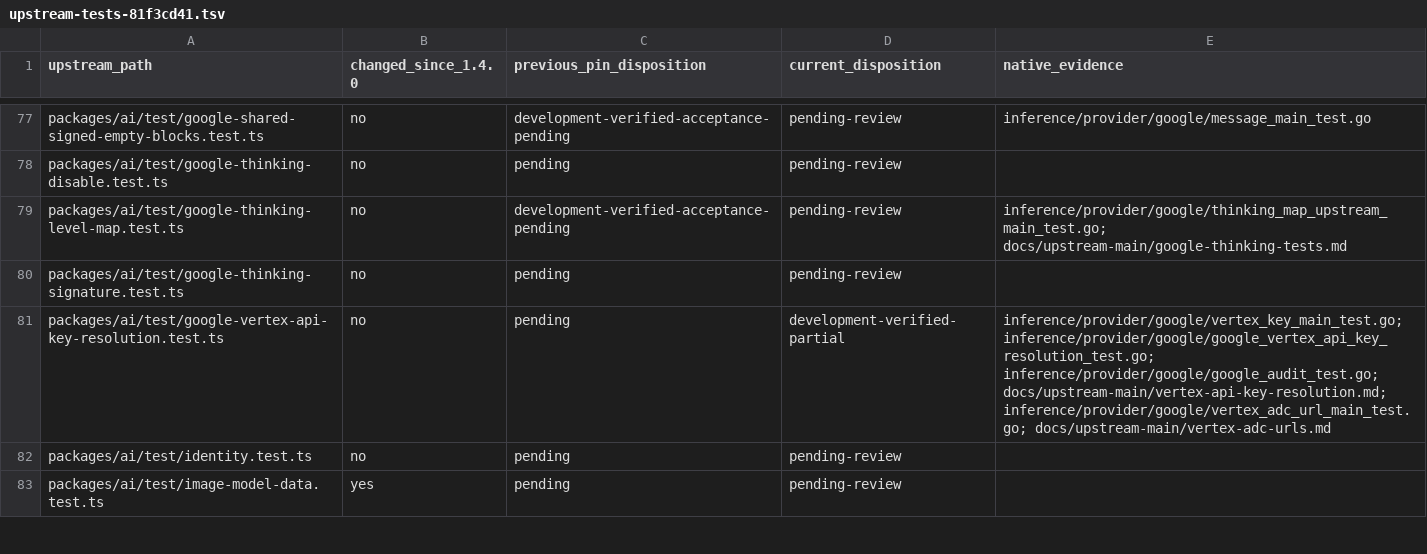
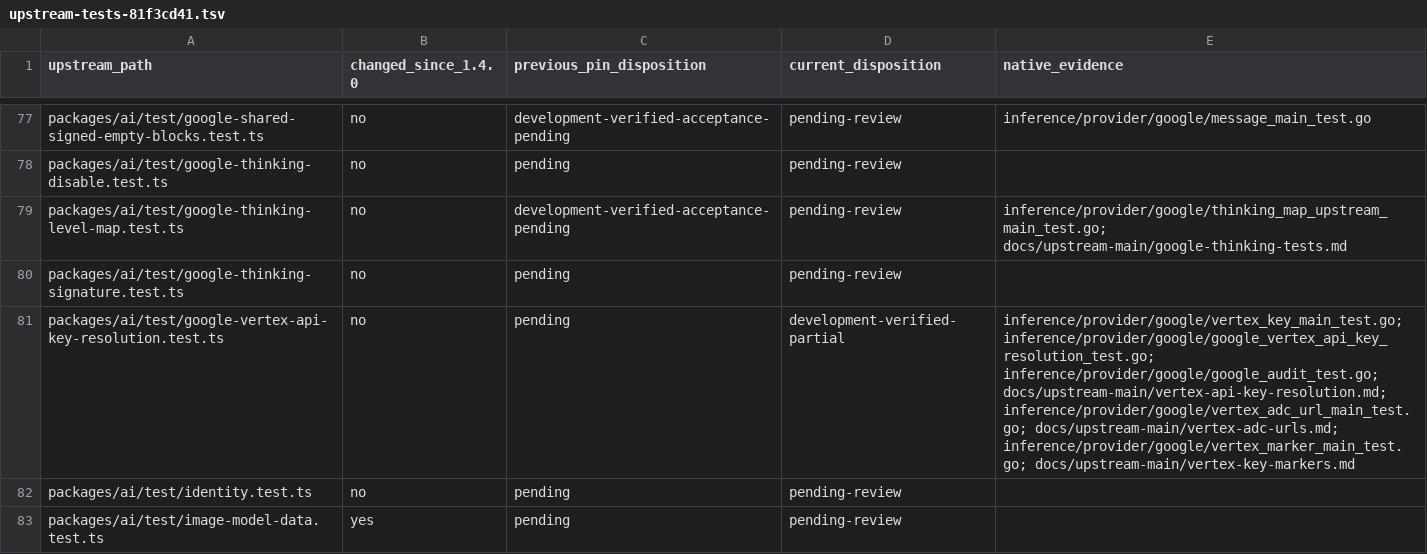
Before and after one commit to rcarmo/go-ai, a TSV file: docs/upstream-main/upstream-tests-81f3cd41.tsv, drawn as a sheet; only a part is shown, gaps mark what is left out.

Commit message:
Match Vertex key trimming and complete placeholder classification

```diff
--- a/docs/upstream-main/upstream-tests-81f3cd41.tsv
+++ b/docs/upstream-main/upstream-tests-81f3cd41.tsv
@@ -80,3 +80,3 @@ packages/ai/test/google-thinking-level-map.test.ts	no	development-verified-accep
 packages/ai/test/google-thinking-signature.test.ts	no	pending	pending-review	
-packages/ai/test/google-vertex-api-key-resolution.test.ts	no	pending	development-verified-partial	inference/provider/google/vertex_key_main_test.go; inference/provider/google/google_vertex_api_key_resolution_test.go; inference/provider/google/google_audit_test.go; docs/upstream-main/vertex-api-key-resolution.md; inference/provider/google/vertex_adc_url_main_test.go; docs/upstream-main/vertex-adc-urls.md
+packages/ai/test/google-vertex-api-key-resolution.test.ts	no	pending	development-verified-partial	inference/provider/google/vertex_key_main_test.go; inference/provider/google/google_vertex_api_key_resolution_test.go; inference/provider/google/google_audit_test.go; docs/upstream-main/vertex-api-key-resolution.md; inference/provider/google/vertex_adc_url_main_test.go; docs/upstream-main/vertex-adc-urls.md; inference/provider/google/vertex_marker_main_test.go; docs/upstream-main/vertex-key-markers.md
 packages/ai/test/identity.test.ts	no	pending	pending-review	
```
Also changed, not shown: 7 other files.
